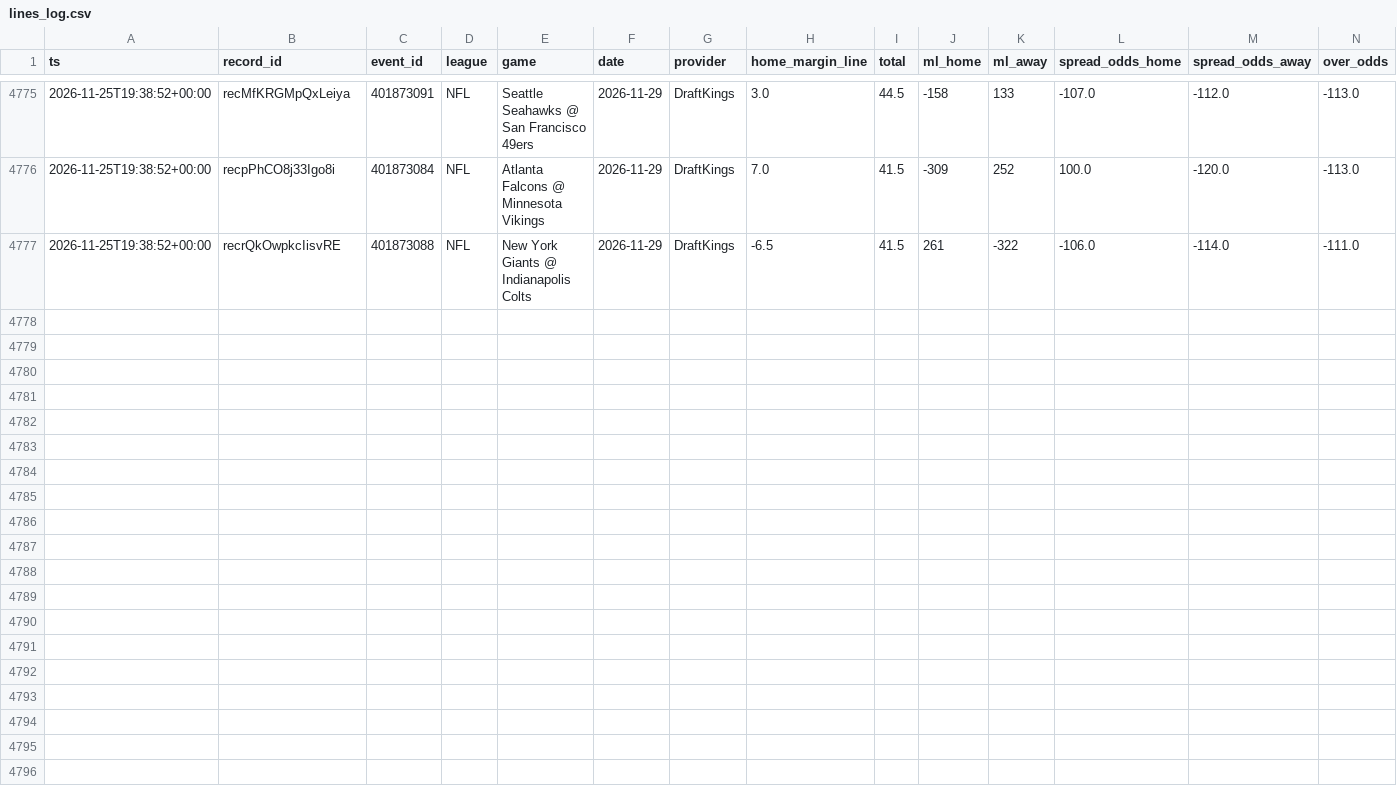
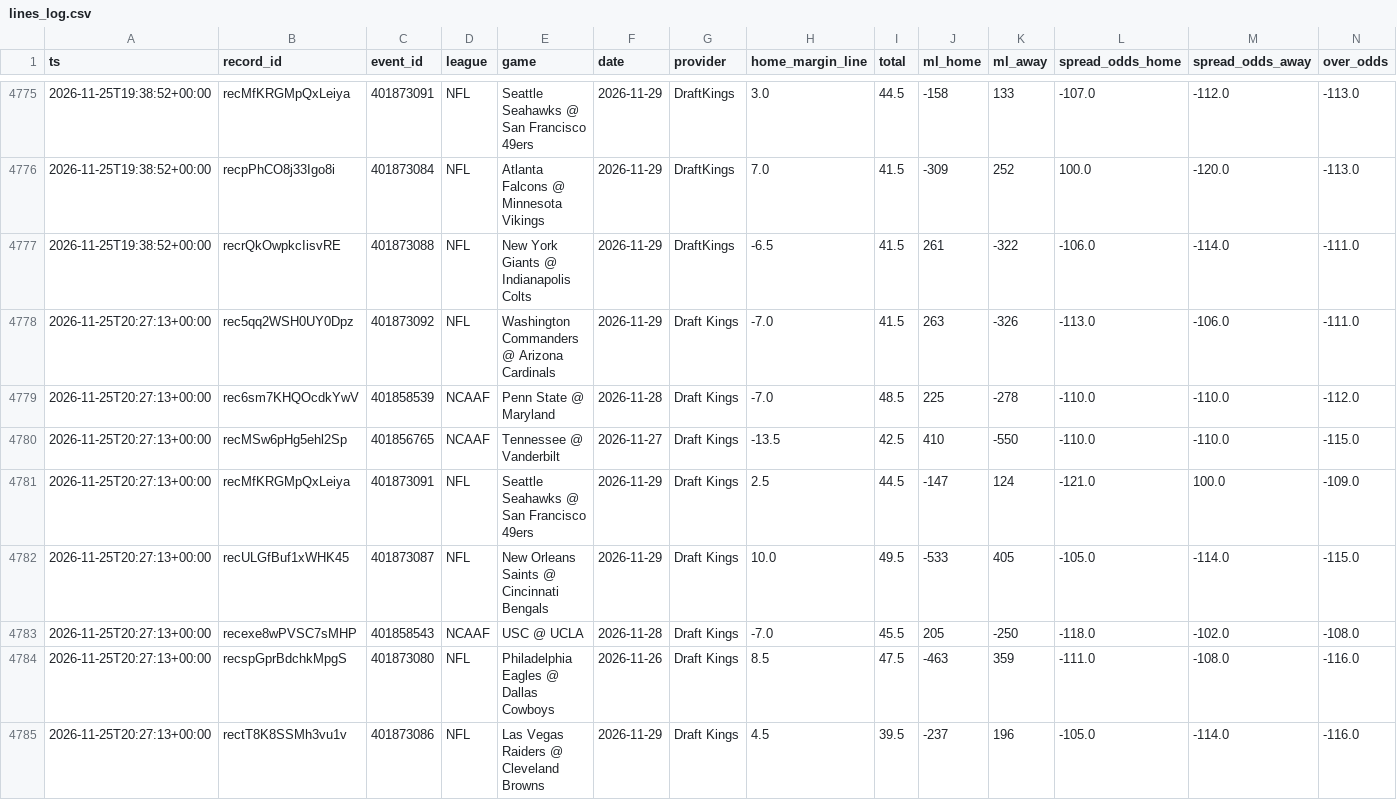
Before and after one commit to Fluff421/custom-claude-skills, a CSV file: signal-desk/intelligence/markets/lines_log.csv, drawn as a sheet; only a part is shown, gaps mark what is left out; rows hold the shown columns only; the diff names each change by its address in the sheet, - before the commit and + after, or states it on an @@ line.

Commit message:
Signal Desk markets 2026-11-25-2027 (auto)
Co-authored-by: Perplexity <noreply@perplexity.ai>

```diff
--- a/signal-desk/intelligence/markets/lines_log.csv
+++ b/signal-desk/intelligence/markets/lines_log.csv
+row 4778: 2026-11-25T20:27:13+00:00 | rec5qq2WSH0UY0Dpz | 401873092 | NFL | Washington Commanders @ Arizona Cardinals | 2026-11-29 | Draft Kings | -7.0 | 41.5 | 263 | -326 | -113.0 | -106.0 | -111.0
+row 4779: 2026-11-25T20:27:13+00:00 | rec6sm7KHQOcdkYwV | 401858539 | NCAAF | Penn State @ Maryland | 2026-11-28 | Draft Kings | -7.0 | 48.5 | 225 | -278 | -110.0 | -110.0 | -112.0
+row 4780: 2026-11-25T20:27:13+00:00 | recMSw6pHg5ehl2Sp | 401856765 | NCAAF | Tennessee @ Vanderbilt | 2026-11-27 | Draft Kings | -13.5 | 42.5 | 410 | -550 | -110.0 | -110.0 | -115.0
+row 4781: 2026-11-25T20:27:13+00:00 | recMfKRGMpQxLeiya | 401873091 | NFL | Seattle Seahawks @ San Francisco 49ers | 2026-11-29 | Draft Kings | 2.5 | 44.5 | -147 | 124 | -121.0 | 100.0 | -109.0
+row 4782: 2026-11-25T20:27:13+00:00 | recULGfBuf1xWHK45 | 401873087 | NFL | New Orleans Saints @ Cincinnati Bengals | 2026-11-29 | Draft Kings | 10.0 | 49.5 | -533 | 405 | -105.0 | -114.0 | -115.0
+row 4783: 2026-11-25T20:27:13+00:00 | recexe8wPVSC7sMHP | 401858543 | NCAAF | USC @ UCLA | 2026-11-28 | Draft Kings | -7.0 | 45.5 | 205 | -250 | -118.0 | -102.0 | -108.0
+row 4784: 2026-11-25T20:27:13+00:00 | recspGprBdchkMpgS | 401873080 | NFL | Philadelphia Eagles @ Dallas Cowboys | 2026-11-26 | Draft Kings | 8.5 | 47.5 | -463 | 359 | -111.0 | -108.0 | -116.0
+row 4785: 2026-11-25T20:27:13+00:00 | rectT8K8SSMh3vu1v | 401873086 | NFL | Las Vegas Raiders @ Cleveland Browns | 2026-11-29 | Draft Kings | 4.5 | 39.5 | -237 | 196 | -105.0 | -114.0 | -116.0
```
Also changed, not shown: 5 other files.
